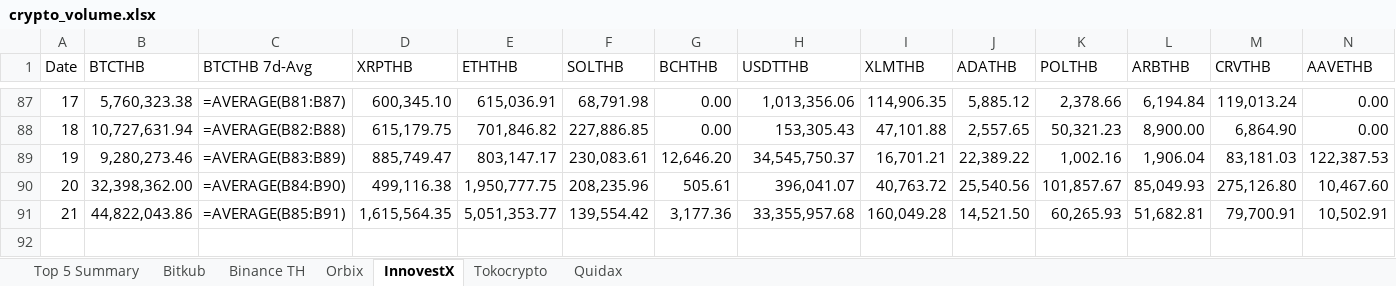
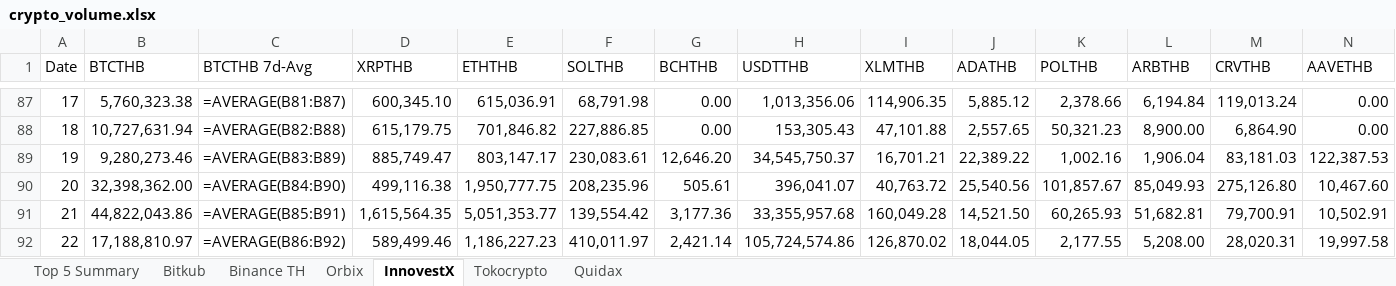
Before and after one commit to IndicaterZ/Crypto-Snapshot, an Excel workbook: crypto_volume.xlsx, sheet InnovestX, drawn as a sheet; only a part is shown, gaps mark what is left out; values as stored, in another font and other column widths than the file's, no borders; formulas without a stored value are shown as written; 1 other sheet too large or unreadable and not compared; rows hold the shown columns only; the diff names each change by its address in the sheet, - before the commit and + after, or states it on an @@ line.

```diff
--- a/crypto_volume.xlsx (sheet InnovestX)
+++ b/crypto_volume.xlsx (sheet InnovestX)
+row 92: 22 | 17,188,810.97 | =AVERAGE(B86:B92) | 589,499.46 | 1,186,227.23 | 410,011.97 | 2,421.14 | 105,724,574.86 | 126,870.02 | 18,044.05 | 2,177.55 | 5,208.00 | 28,020.31 | 19,997.58
```
Also changed, not shown: sheet Orbix, sheet Top 5 Summary, sheet Binance TH, sheet Quidax, sheet Tokocrypto.
